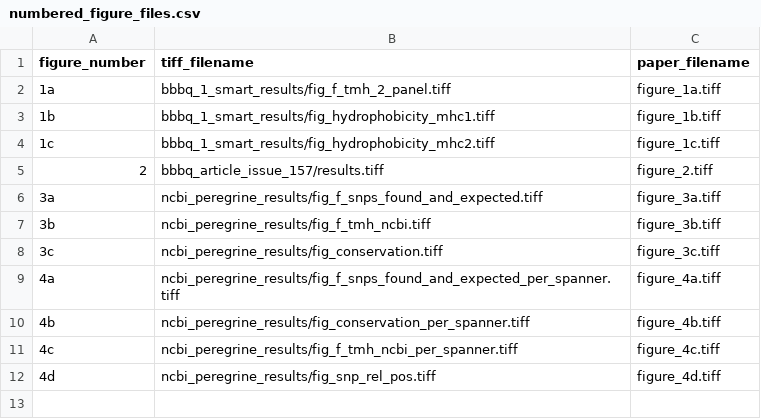
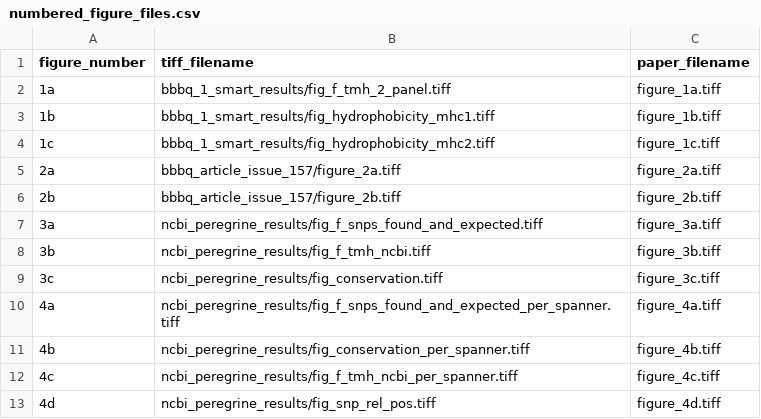
Before and after one commit to richelbilderbeek/bbbq_article, a CSV file: numbered_figure_files.csv, drawn as a sheet; removed rows and columns are numbered as before the commit, all else as after; the diff names each change by its address in the sheet, - before the commit and + after, or states it on an @@ line.

```diff
--- a/numbered_figure_files.csv
+++ b/numbered_figure_files.csv
-row 5: 2 | bbbq_article_issue_157/results.tiff | figure_2.tiff
+row 5: 2a | bbbq_article_issue_157/figure_2a.tiff | figure_2a.tiff
+row 6: 2b | bbbq_article_issue_157/figure_2b.tiff | figure_2b.tiff
```
Also changed, not shown: 4 other files.
